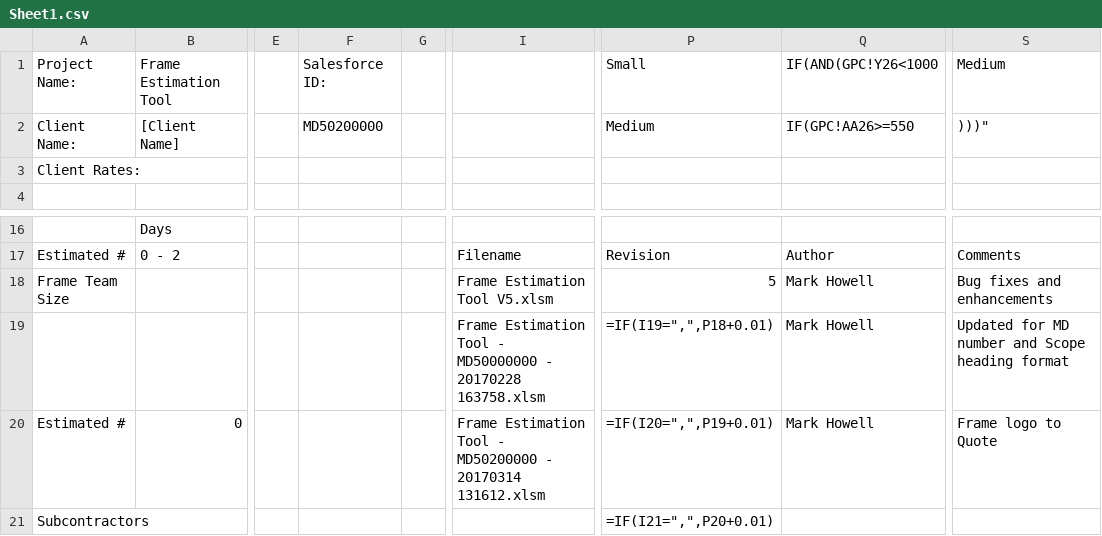
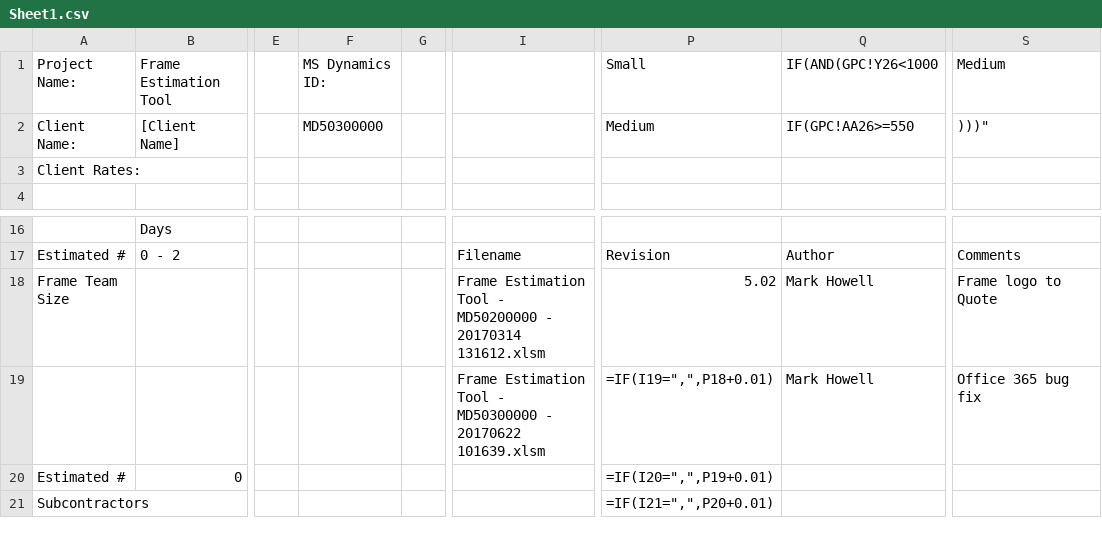
Before and after one commit to zening/FET, a CSV file: Sheet1.csv, drawn as a sheet; only a part is shown, gaps mark what is left out; the diff names each change by its address in the sheet, - before the commit and + after, or states it on an @@ line.

```diff
--- a/Sheet1.csv
+++ b/Sheet1.csv
-F1: Salesforce ID:
+F1: MS Dynamics ID:
-F2: MD50200000
+F2: MD50300000
-I18: Frame Estimation Tool V5.xlsm
+I18: Frame Estimation Tool - MD50200000 - 20170314 131612.xlsm
-P18: 5
+P18: 5.02
-S18: Bug fixes and enhancements
+S18: Frame logo to Quote
-I19: …Tool - MD50000000 - 20170228 163758.xlsm
+I19: …Tool - MD50300000 - 20170622 101639.xlsm
-S19: Updated for MD number and Scope heading format
+S19: Office 365 bug fix
-I20: Frame Estimation Tool - MD50200000 - 20170314 131612.xlsm
+I20: (empty)
-Q20: Mark Howell
+Q20: (empty)
-S20: Frame logo to Quote
+S20: (empty)
```
Also changed, not shown: Sheet2.csv, Sheet26.csv, 7 other files.
